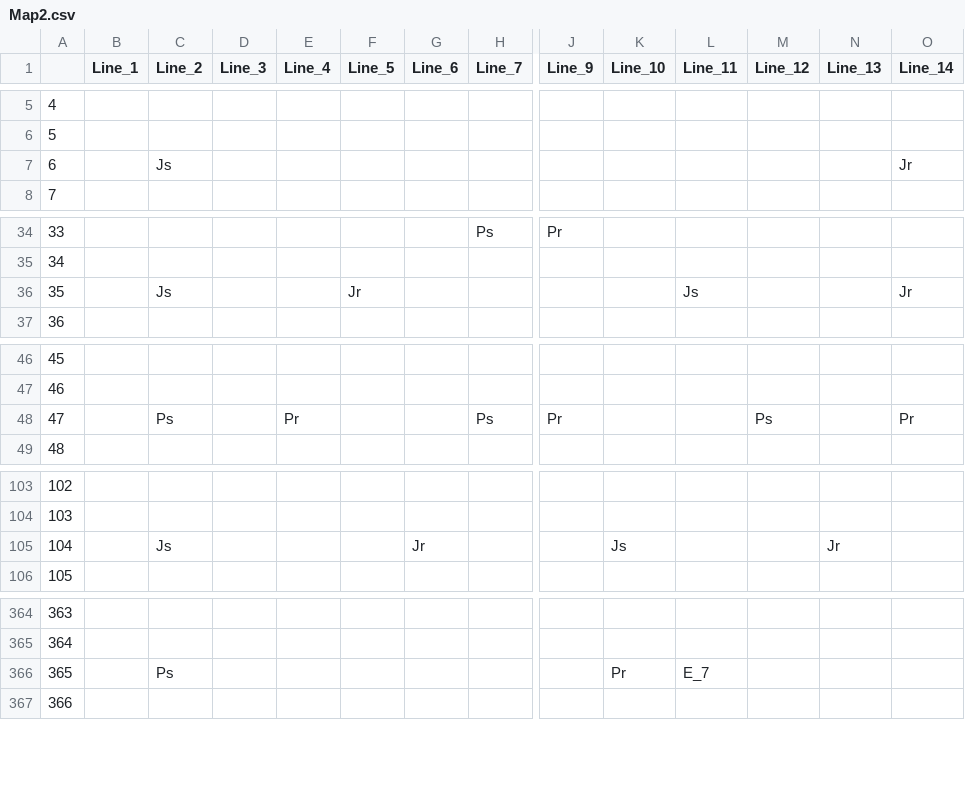
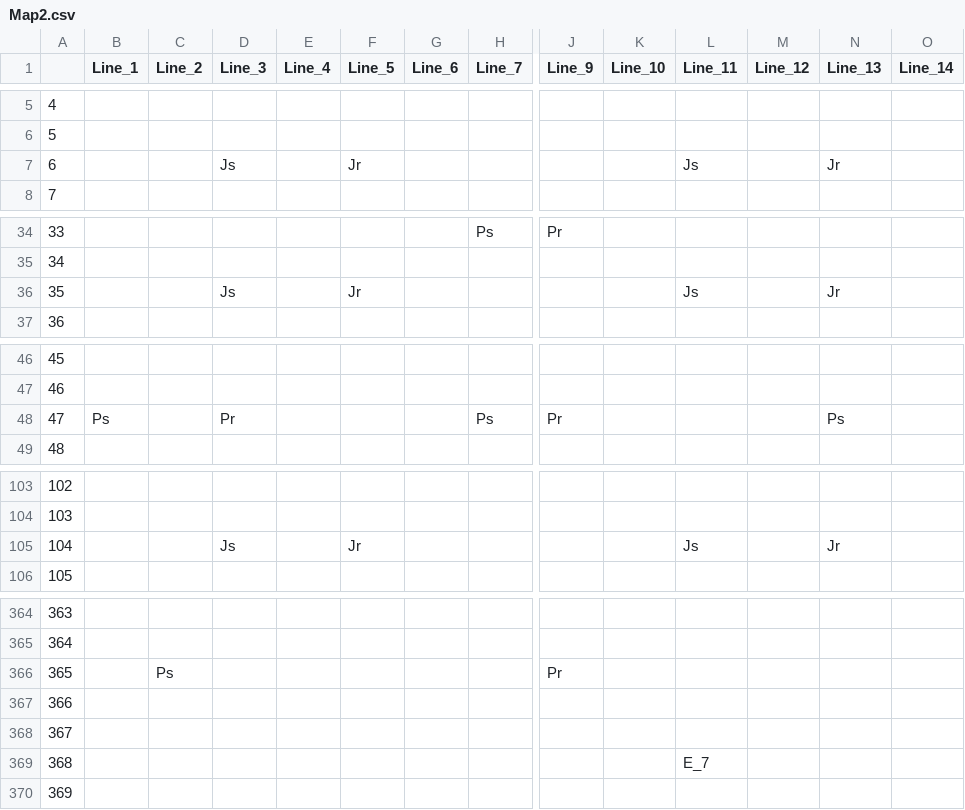
Before and after one commit to JecManabuNishimura/19CUHukuokaGameA, a CSV file: RoadMap/NewMap_CSV/Map2.csv, drawn as a sheet; only a part is shown, gaps mark what is left out; removed rows and columns are numbered as before the commit, all else as after; rows hold the shown columns only; the diff covers the shown part only; the diff names each change by its address in the sheet, - before the commit and + after, or states it on an @@ line.

```diff
--- a/RoadMap/NewMap_CSV/Map2.csv
+++ b/RoadMap/NewMap_CSV/Map2.csv
-row 7: 6 |  | Js |  |  |  |  |  |  |  |  |  |  | Jr
+row 7: 6 |  |  | Js |  | Jr |  |  |  |  | Js |  | Jr
-row 36: 35 |  | Js |  |  | Jr |  |  |  |  | Js |  |  | Jr
+row 36: 35 |  |  | Js |  | Jr |  |  |  |  | Js |  | Jr
-row 48: 47 |  | Ps |  | Pr |  |  | Ps | Pr |  |  | Ps |  | Pr
+row 48: 47 | Ps |  | Pr |  |  |  | Ps | Pr |  |  |  | Ps
-row 105: 104 |  | Js |  |  |  | Jr |  |  | Js |  |  | Jr
+row 105: 104 |  |  | Js |  | Jr |  |  |  |  | Js |  | Jr
@@ column A renumbered between rows 351 and 419 @@
+row 366: 365 |  | Ps |  |  |  |  |  | Pr
-C367 (Line_2): Ps
+C367 (Line_2): (empty)
-K367 (Line_10): Pr
+K367 (Line_10): (empty)
-L367 (Line_11): E_7
+L367 (Line_11): (empty)
@@ row 375 moved to row 368: 367 @@
+row 369: 368 |  |  |  |  |  |  |  |  |  | E_7
```
Also changed, not shown: 53 added rows, 5 removed rows, 5 moved rows and 17 edited cells elsewhere in this file, 2 other files.
